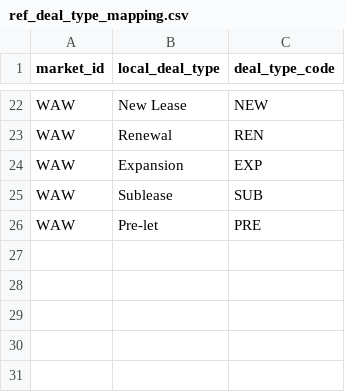
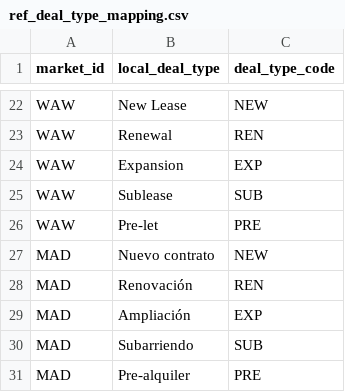
Before and after one commit to michaelsamuel2005/emea-market-lakehouse, a CSV file: seeds/reference/ref_deal_type_mapping.csv, drawn as a sheet; only a part is shown, gaps mark what is left out.

```diff
--- a/seeds/reference/ref_deal_type_mapping.csv
+++ b/seeds/reference/ref_deal_type_mapping.csv
@@ -26 +26,6 @@ WAW,Sublease,SUB
 WAW,Pre-let,PRE
+MAD,Nuevo contrato,NEW
+MAD,Renovación,REN
+MAD,Ampliación,EXP
+MAD,Subarriendo,SUB
+MAD,Pre-alquiler,PRE
```
Also changed, not shown: seeds/reference/ref_grade_mapping.csv, seeds/reference/ref_markets.csv, 16 other files.
